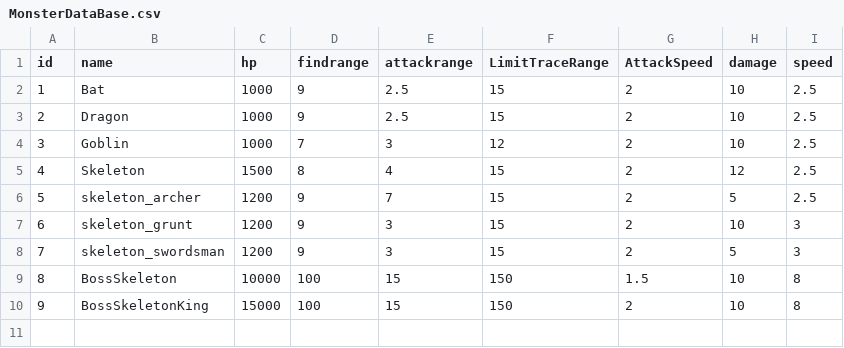
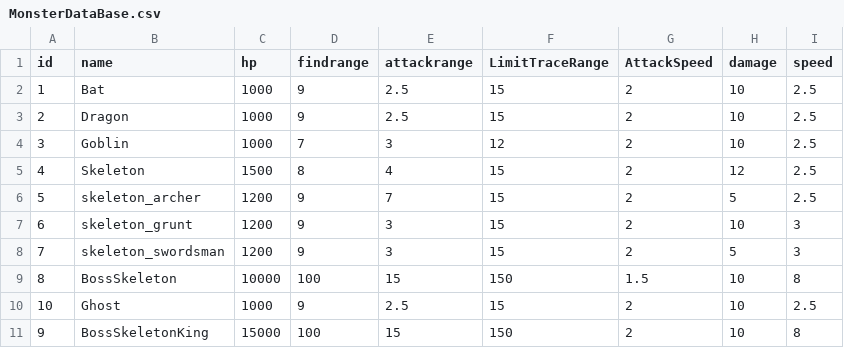
Before and after one commit to lowprofile-dev/mobile-RPG, a CSV file: Assets/Resources/CSVData/MonsterDataBase.csv, drawn as a sheet; the diff names each change by its address in the sheet, - before the commit and + after, or states it on an @@ line.

```diff
--- a/Assets/Resources/CSVData/MonsterDataBase.csv
+++ b/Assets/Resources/CSVData/MonsterDataBase.csv
+row 10: 10 | Ghost | 1000 | 9 | 2.5 | 15 | 2 | 10 | 2.5
```
Also changed, not shown: 23 other files.
